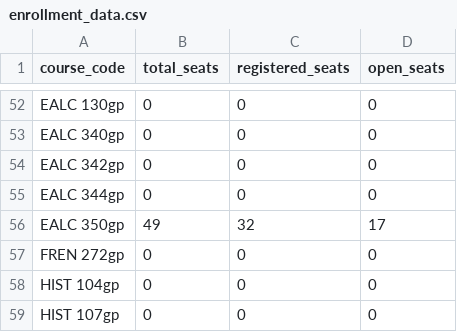
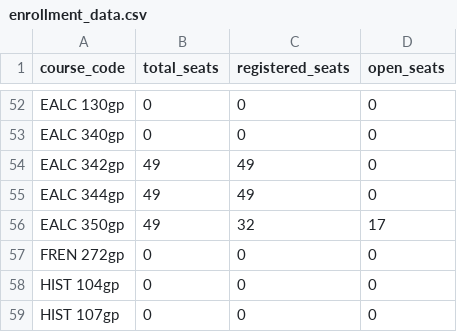
Before and after one commit to agastya-bassi/usc-ge-optimizer, a CSV file: enrollment_data.csv, drawn as a sheet; only a part is shown, gaps mark what is left out.

```diff
--- a/enrollment_data.csv
+++ b/enrollment_data.csv
@@ -53,4 +53,4 @@ EALC 130gp,0,0,0
 EALC 340gp,0,0,0
-EALC 342gp,0,0,0
-EALC 344gp,0,0,0
+EALC 342gp,49,49,0
+EALC 344gp,49,49,0
 EALC 350gp,49,32,17
```
